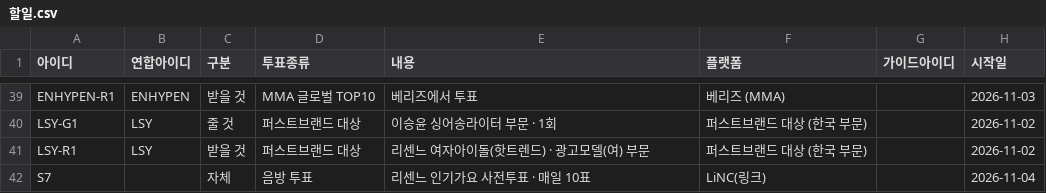
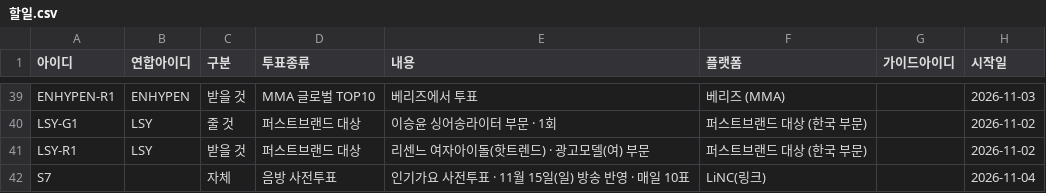
Before and after one commit to WONIWONIWONIWONI/todo, a CSV file: sheet-templates/할일.csv, drawn as a sheet; only a part is shown, gaps mark what is left out; the diff names each change by its address in the sheet, - before the commit and + after, or states it on an @@ line.

```diff
--- a/sheet-templates/할일.csv
+++ b/sheet-templates/할일.csv
-D42 (투표종류): 음방 투표
+D42 (투표종류): 음방 사전투표
-E42 (내용): 리센느 인기가요 사전투표 · 매일 10표
+E42 (내용): 인기가요 사전투표 · 11월 15일(일) 방송 반영 · 매일 10표
```
Also changed, not shown: 11 other files.
